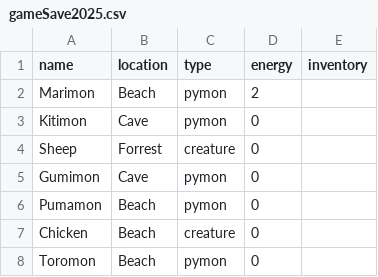
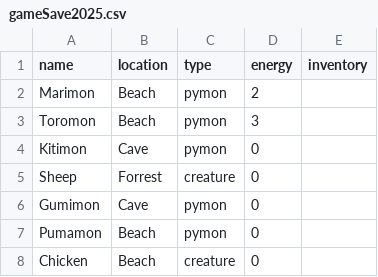
Before and after one commit to Porramat081/Python_Assignment03, a CSV file: gameSave2025.csv, drawn as a sheet.

```diff
--- a/gameSave2025.csv
+++ b/gameSave2025.csv
@@ -2,2 +2,3 @@ name,location,type,energy,inventory
 Marimon,Beach,pymon,2,
+Toromon,Beach,pymon,3,
 Kitimon,Cave,pymon,0,
@@ -7,2 +8 @@ Pumamon,Beach,pymon,0,
 Chicken,Beach,creature,0,
-Toromon,Beach,pymon,0,
```
Also changed, not shown: 1 other file.
